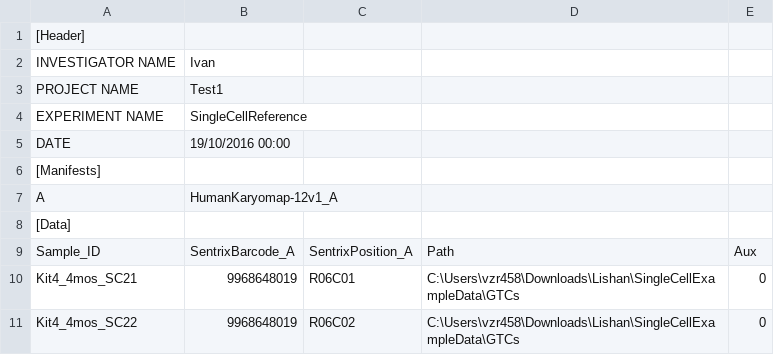
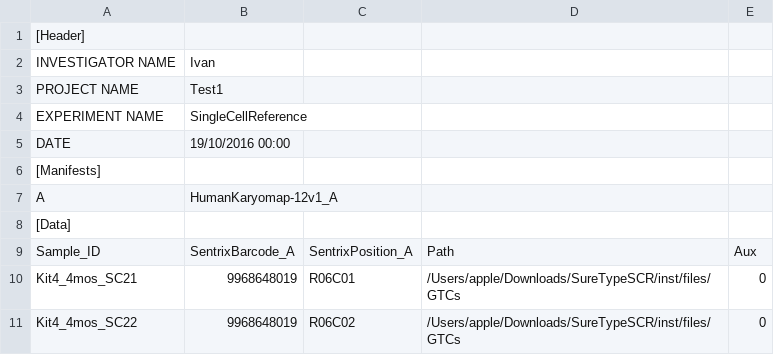
Before and after one commit to leajerman/SureTypeSCR_test, a CSV file: inst/files/Samplesheetr.csv, drawn as a sheet.

Commit message:
Update Samplesheetr.csv

```diff
--- a/inst/files/Samplesheetr.csv
+++ b/inst/files/Samplesheetr.csv
@@ -9,3 +9,3 @@ A,HumanKaryomap-12v1_A,,,
 Sample_ID,SentrixBarcode_A,SentrixPosition_A,Path,Aux
-Kit4_4mos_SC21,9968648019,R06C01,C:\Users\vzr458\Downloads\Lishan\SingleCellExampleData\GTCs,0
-Kit4_4mos_SC22,9968648019,R06C02,C:\Users\vzr458\Downloads\Lishan\SingleCellExampleData\GTCs,0
+Kit4_4mos_SC21,9968648019,R06C01,/Users/apple/Downloads/SureTypeSCR/inst/files/GTCs,0
+Kit4_4mos_SC22,9968648019,R06C02,/Users/apple/Downloads/SureTypeSCR/inst/files/GTCs,0
```
